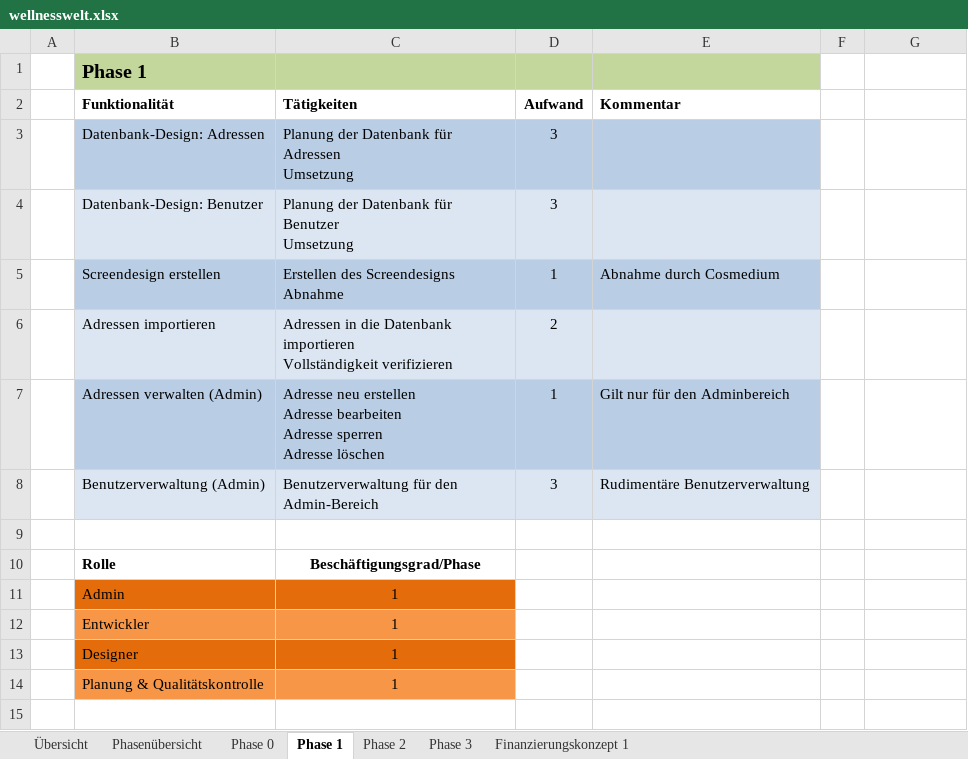
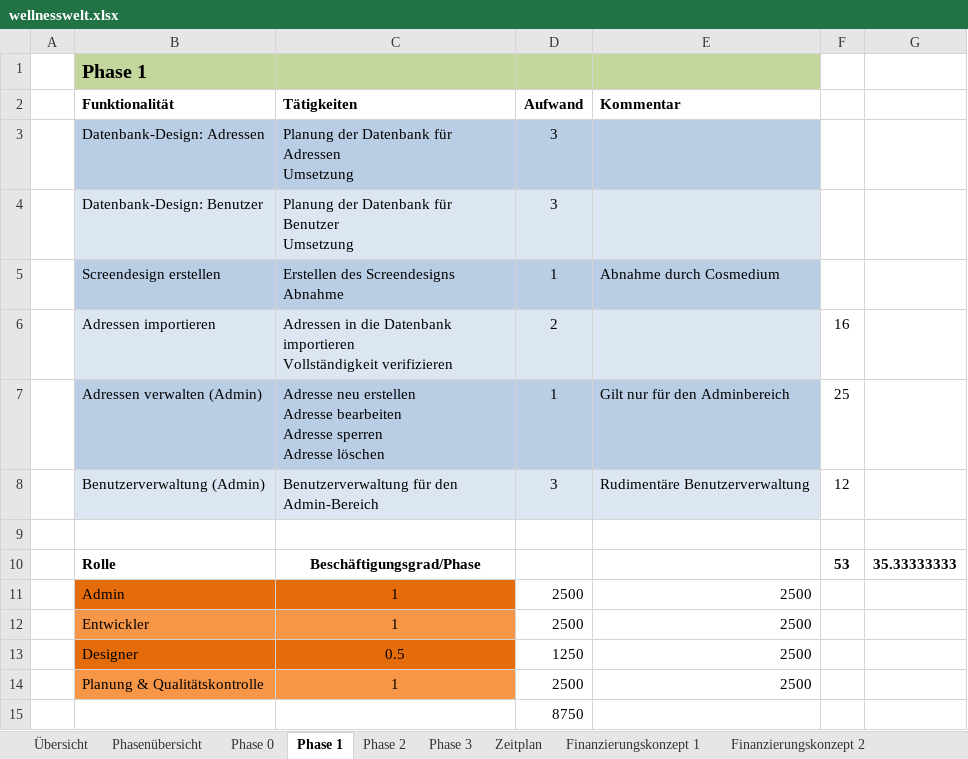
Before and after one commit to DirkSonguer/zeitgeist-framework, an Excel workbook: zeitgeist/applications/wellnesswelt_admin/_material/wellnesswelt.xlsx, sheet Phase 1, drawn as a sheet; values as stored, in another font and other column widths than the file's, no borders; the diff names each change by its address in the sheet, - before the commit and + after, or states it on an @@ line.

```diff
--- a/zeitgeist/applications/wellnesswelt_admin/_material/wellnesswelt.xlsx (sheet Phase 1)
+++ b/zeitgeist/applications/wellnesswelt_admin/_material/wellnesswelt.xlsx (sheet Phase 1)
+sheet tab: Zeitplan
+sheet tab: Finanzierungskonzept 2
-F6: (empty)
+F6: 16
-F7: (empty)
+F7: 25
-F8: (empty)
+F8: 12
-F10: (empty)
+F10: 53
-G10: (empty)
+G10: 35.33333333
-D11:D12 (Aufwand): (empty)
+D11:D12 (Aufwand): 2500
-E11:E14 (Kommentar): (empty)
+E11:E14 (Kommentar): 2500
-C13 (Tätigkeiten): 1
+C13 (Tätigkeiten): 0.5
-D13 (Aufwand): (empty)
+D13 (Aufwand): 1250
-D14 (Aufwand): (empty)
+D14 (Aufwand): 2500
+row 15:  |  |  | 8750
```
Also changed, not shown: sheet Finanzierungskonzept 1, sheet Phase 3, sheet Phase 2, sheet Phase 0, other sheet tabs, charts or pictures.
